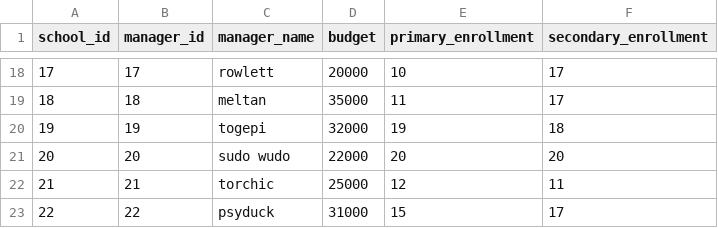
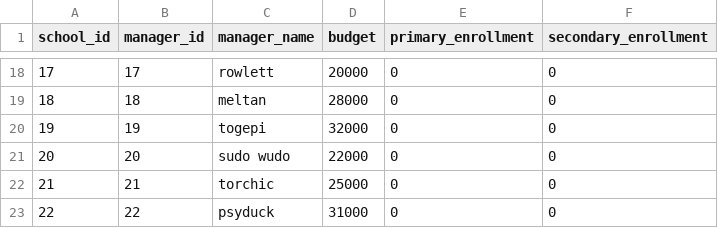
Before and after one commit to snehawk20/DBMS_mid_day_meal, a CSV file: sample_data/mdm_school_committee.csv, drawn as a sheet; only a part is shown, gaps mark what is left out; the diff covers the shown part only.

```diff
--- a/sample_data/mdm_school_committee.csv
+++ b/sample_data/mdm_school_committee.csv
@@ -18,6 +18,6 @@ school_id,manager_id,manager_name,budget,primary_enrollment,secondary_enrollment
-17,17,rowlett,20000,10,17
-18,18,meltan,35000,11,17
-19,19,togepi,32000,19,18
-20,20,sudo wudo,22000,20,20
-21,21,torchic,25000,12,11
-22,22,psyduck,31000,15,17
+17,17,rowlett,20000,0,0
+18,18,meltan,28000,0,0
+19,19,togepi,32000,0,0
+20,20,sudo wudo,22000,0,0
+21,21,torchic,25000,0,0
+22,22,psyduck,31000,0,0
```
Also changed, not shown: 33 edited cells elsewhere in this file, sample_data/city_committee.csv, sample_data/district_committee.csv, 2 other files.
